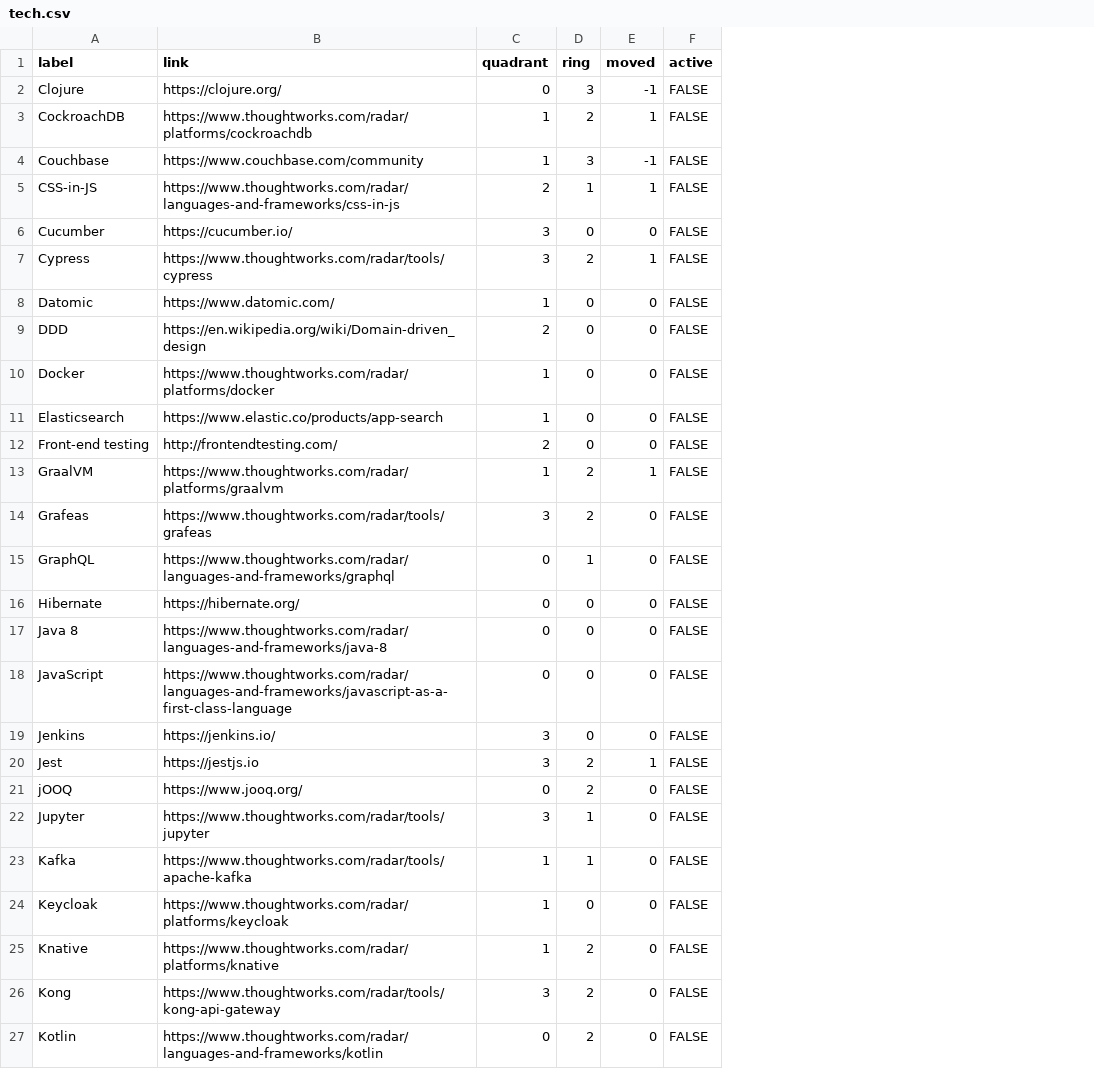
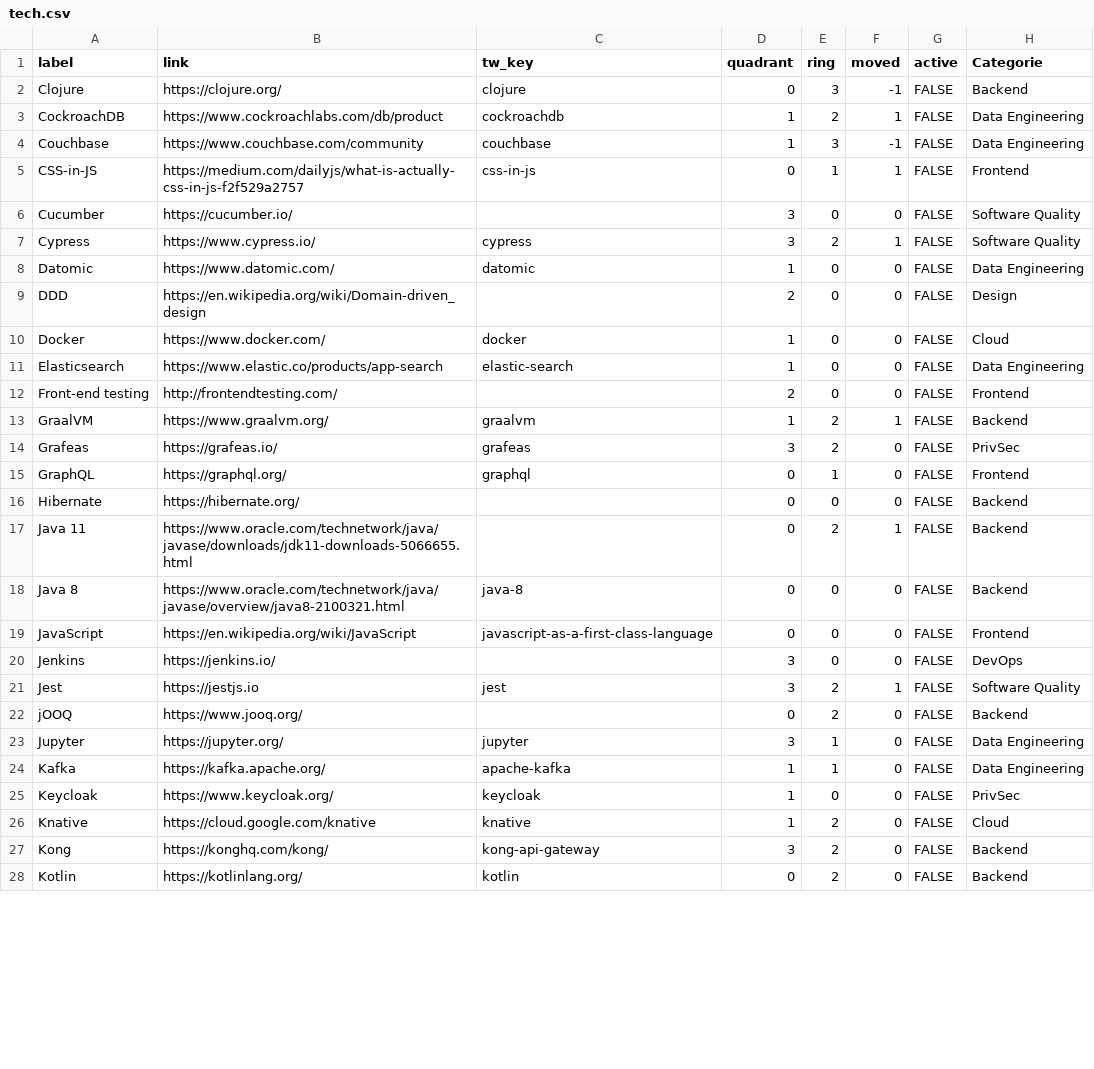
Before and after one commit to finalist/fullstack-tech-radar, a CSV file: docs/tech.csv, drawn as a sheet; only a part is shown; addresses are those after the commit; the diff covers the shown part only; the diff names each change by its address in the sheet, - before the commit and + after, or states it on an @@ line.

Commit message:
Restructured links

```diff
--- a/docs/tech.csv
+++ b/docs/tech.csv
+column C (tw_key), rows 2-15: clojure | cockroachdb | couchbase | css-in-js |  | cypress | datomic |  | docker | elastic-search |  | graalvm | grafeas | graphql; rows 18-28: java-8 | javascript-as-a-first-class-language |  | jest |  | jupyter | apache-kafka | keycloak | knative | kong-api-gateway | kotlin
+column H (Categorie), rows 2-16: Backend | Data Engineering | Data Engineering | Frontend | Software Quality | Software Quality | Data Engineering | Design | Cloud | Data Engineering | Frontend | Backend | PrivSec | Frontend | Backend; rows 18-28: Backend | Frontend | DevOps | Software Quality | Backend | Data Engineering | Data Engineering | PrivSec | Cloud | Backend | Backend
-B3 (link): https://www.thoughtworks.com/radar/platforms/cockroachdb
+B3 (link): https://www.cockroachlabs.com/db/product
-B5 (link): https://www.thoughtworks.com/radar/languages-and-frameworks/css-in-js
+B5 (link): https://medium.com/dailyjs/what-is-actually-css-in-js-f2f529a2757
-D5 (quadrant): 2
+D5 (quadrant): 0
-B7 (link): https://www.thoughtworks.com/radar/tools/cypress
+B7 (link): https://www.cypress.io/
-B10 (link): https://www.thoughtworks.com/radar/platforms/docker
+B10 (link): https://www.docker.com/
-B13 (link): https://www.thoughtworks.com/radar/platforms/graalvm
+B13 (link): https://www.graalvm.org/
-B14 (link): https://www.thoughtworks.com/radar/tools/grafeas
+B14 (link): https://grafeas.io/
-B15 (link): https://www.thoughtworks.com/radar/languages-and-frameworks/graphql
+B15 (link): https://graphql.org/
+row 17: Java 11 | https://www.oracle.com/technetwork/java/javase/downloads/jdk11-downloads-5066655.html |  | 0 | 2 | 1 | FALSE | Backend
-B18 (link): https://www.thoughtworks.com/radar/languages-and-frameworks/java-8
+B18 (link): https://www.oracle.com/technetwork/java/javase/overview/java8-2100321.html
-B19 (link): https://www.thoughtworks.com/radar/languages-and-frameworks/javascript-as-a-first-class-language
+B19 (link): https://en.wikipedia.org/wiki/JavaScript
-B23 (link): https://www.thoughtworks.com/radar/tools/jupyter
+B23 (link): https://jupyter.org/
-B24 (link): https://www.thoughtworks.com/radar/tools/apache-kafka
+B24 (link): https://kafka.apache.org/
-B25 (link): https://www.thoughtworks.com/radar/platforms/keycloak
+B25 (link): https://www.keycloak.org/
-B26 (link): https://www.thoughtworks.com/radar/platforms/knative
+B26 (link): https://cloud.google.com/knative
-B27 (link): https://www.thoughtworks.com/radar/tools/kong-api-gateway
+B27 (link): https://konghq.com/kong/
-B28 (link): https://www.thoughtworks.com/radar/languages-and-frameworks/kotlin
+B28 (link): https://kotlinlang.org/
```
Also changed, not shown: 1 added row, 1 removed row and 17 edited cells elsewhere in this file, 3 other files.
